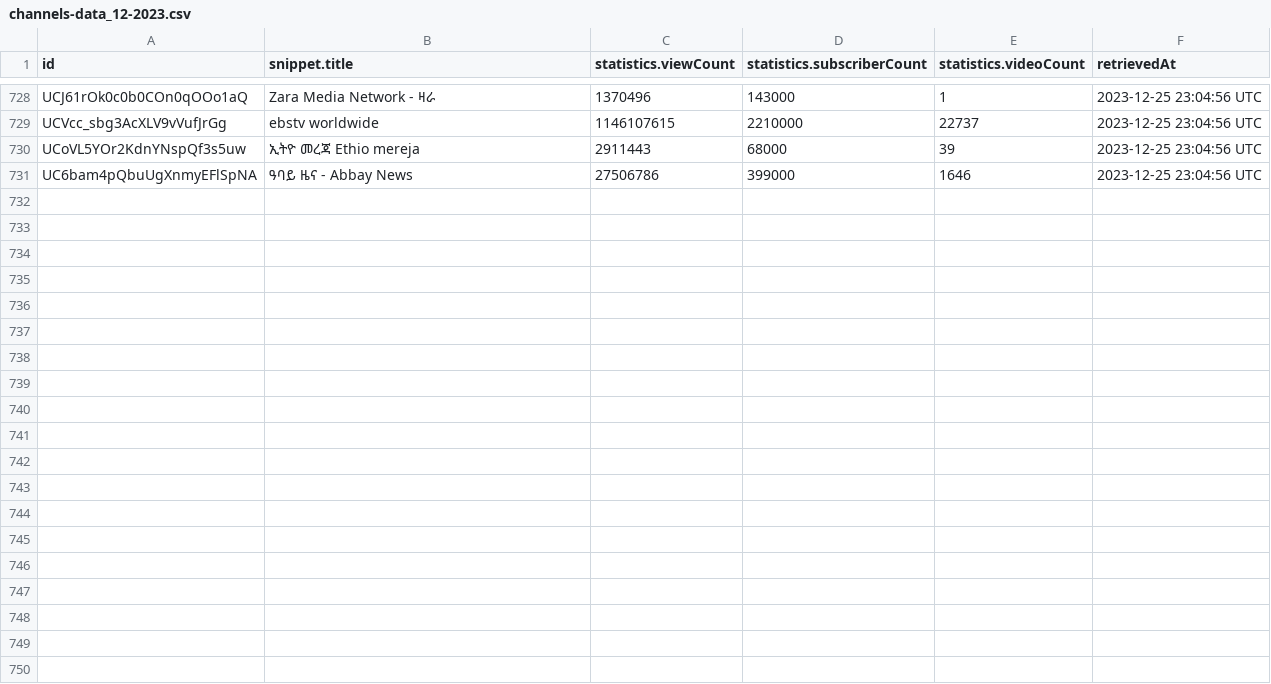
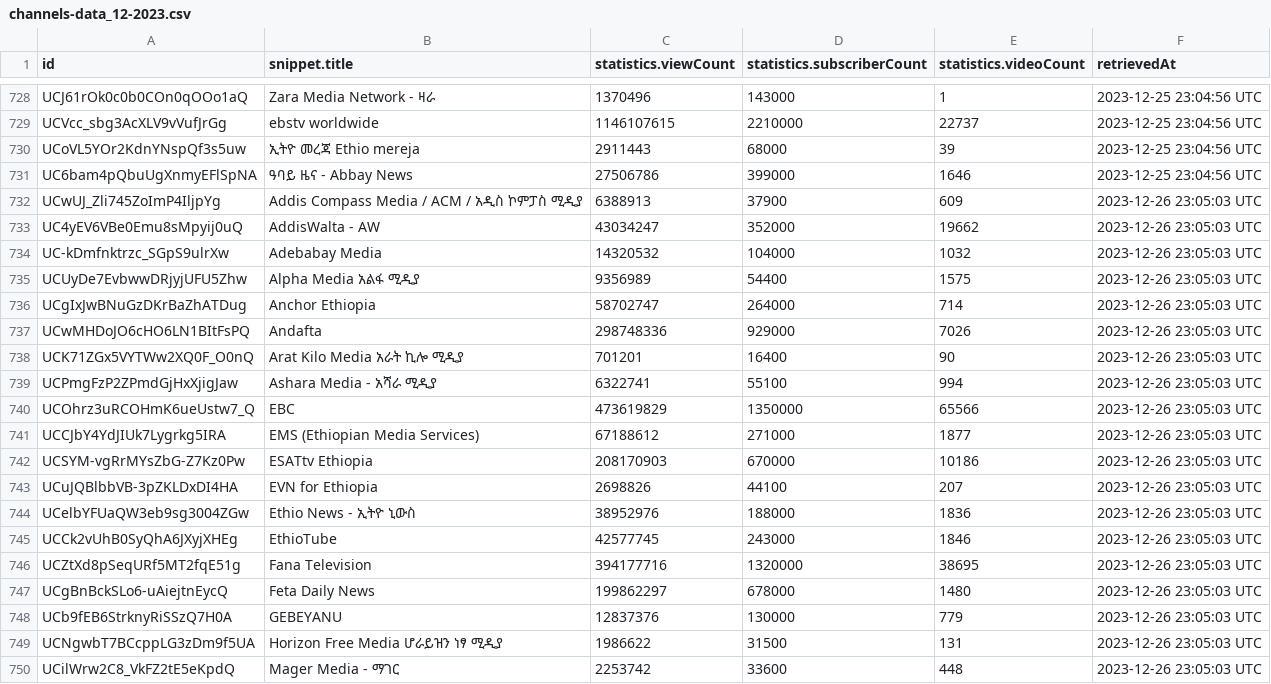
Before and after one commit to eyayaw/ethio-youtube-channels, a CSV file: data/channels-data_12-2023.csv, drawn as a sheet; only a part is shown, gaps mark what is left out; the diff covers the shown part only.

```diff
--- a/data/channels-data_12-2023.csv
+++ b/data/channels-data_12-2023.csv
@@ -731 +731,20 @@ UCoVL5YOr2KdnYNspQf3s5uw,ኢትዮ መረጃ  Ethio mereja,2911443,68000,39,2023
 UC6bam4pQbuUgXnmyEFlSpNA,ዓባይ ዜና - Abbay News,27506786,399000,1646,2023-12-25 23:04:56 UTC
+UCwUJ_Zli745ZoImP4IljpYg,Addis Compass Media / ACM / አዲስ  ኮምፓስ  ሚዲያ,6388913,37900,609,2023-12-26 23:05:03 UTC
+UC4yEV6VBe0Emu8sMpyij0uQ,AddisWalta - AW,43034247,352000,19662,2023-12-26 23:05:03 UTC
+UC-kDmfnktrzc_SGpS9ulrXw,Adebabay Media,14320532,104000,1032,2023-12-26 23:05:03 UTC
+UCUyDe7EvbwwDRjyjUFU5Zhw,Alpha Media አልፋ ሚዲያ,9356989,54400,1575,2023-12-26 23:05:03 UTC
+UCgIxJwBNuGzDKrBaZhATDug,Anchor Ethiopia ,58702747,264000,714,2023-12-26 23:05:03 UTC
+UCwMHDoJO6cHO6LN1BItFsPQ,Andafta,298748336,929000,7026,2023-12-26 23:05:03 UTC
+UCK71ZGx5VYTWw2XQ0F_O0nQ,Arat Kilo Media አራት ኪሎ ሚዲያ ,701201,16400,90,2023-12-26 23:05:03 UTC
+UCPmgFzP2ZPmdGjHxXjigJaw,Ashara Media - አሻራ ሚዲያ,6322741,55100,994,2023-12-26 23:05:03 UTC
+UCOhrz3uRCOHmK6ueUstw7_Q,EBC,473619829,1350000,65566,2023-12-26 23:05:03 UTC
+UCCJbY4YdJIUk7Lygrkg5IRA,EMS (Ethiopian Media Services),67188612,271000,1877,2023-12-26 23:05:03 UTC
+UCSYM-vgRrMYsZbG-Z7Kz0Pw,ESATtv Ethiopia,208170903,670000,10186,2023-12-26 23:05:03 UTC
+UCuJQBlbbVB-3pZKLDxDI4HA,EVN for Ethiopia,2698826,44100,207,2023-12-26 23:05:03 UTC
+UCelbYFUaQW3eb9sg3004ZGw,Ethio News - ኢትዮ ኒውስ,38952976,188000,1836,2023-12-26 23:05:03 UTC
+UCCk2vUhB0SyQhA6JXyjXHEg,EthioTube,42577745,243000,1846,2023-12-26 23:05:03 UTC
+UCZtXd8pSeqURf5MT2fqE51g,Fana Television,394177716,1320000,38695,2023-12-26 23:05:03 UTC
+UCgBnBckSLo6-uAiejtnEycQ,Feta Daily News,199862297,678000,1480,2023-12-26 23:05:03 UTC
+UCb9fEB6StrknyRiSSzQ7H0A,GEBEYANU,12837376,130000,779,2023-12-26 23:05:03 UTC
+UCNgwbT7BCcppLG3zDm9f5UA,Horizon Free Media    ሆራይዝን ነፃ ሚዲያ,1986622,31500,131,2023-12-26 23:05:03 UTC
+UCilWrw2C8_VkFZ2tE5eKpdQ,Mager Media - ማገር ,2253742,33600,448,2023-12-26 23:05:03 UTC
```
Also changed, not shown: 10 added rows elsewhere in this file.
